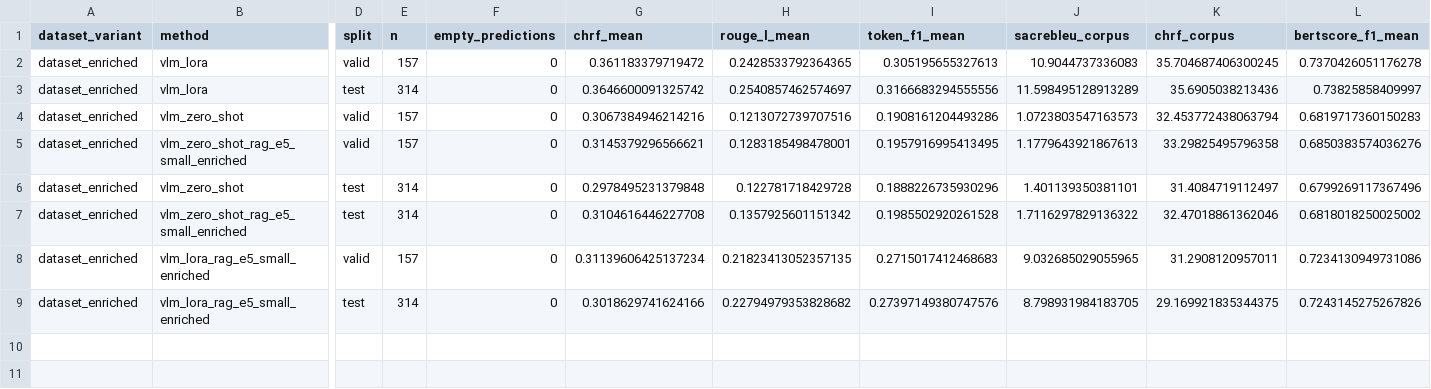
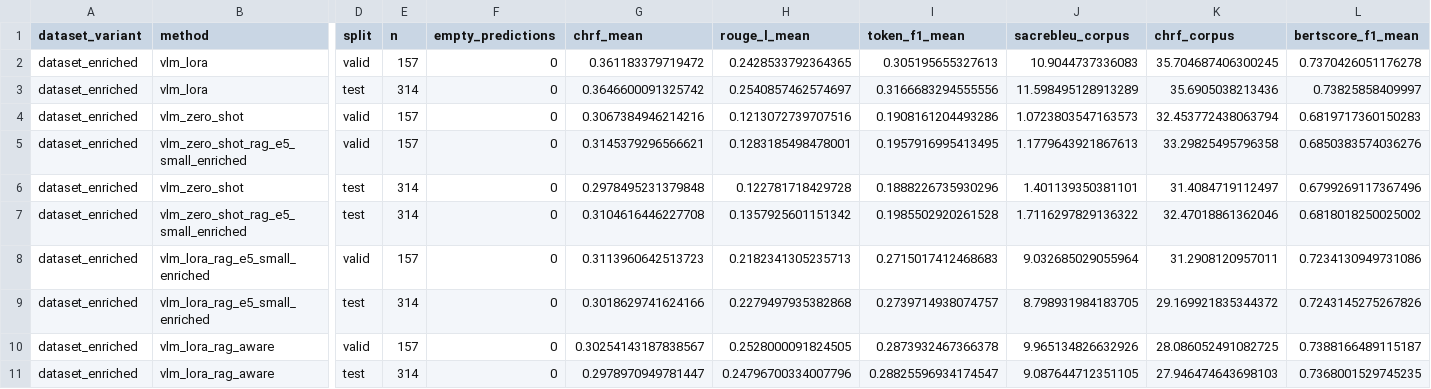
Before and after one commit to Sdomato/dermavqa-paper, a CSV file: outputs/metrics/dataset_enriched/metrics_mixed.csv, drawn as a sheet; only a part is shown, gaps mark what is left out; rows hold the shown columns only; the diff names each change by its address in the sheet, - before the commit and + after, or states it on an @@ line.

Commit message:
Add enriched RAG-aware LoRA metrics

```diff
--- a/outputs/metrics/dataset_enriched/metrics_mixed.csv
+++ b/outputs/metrics/dataset_enriched/metrics_mixed.csv
-G8 (chrf_mean): 0.31139606425137234
+G8 (chrf_mean): 0.3113960642513723
-H8 (rouge_l_mean): 0.21823413052357135
+H8 (rouge_l_mean): 0.2182341305235713
-J8 (sacrebleu_corpus): 9.032685029055965
+J8 (sacrebleu_corpus): 9.032685029055964
-H9 (rouge_l_mean): 0.22794979353828682
+H9 (rouge_l_mean): 0.2279497935382868
-I9 (token_f1_mean): 0.27397149380747576
+I9 (token_f1_mean): 0.2739714938074757
-K9 (chrf_corpus): 29.169921835344375
+K9 (chrf_corpus): 29.169921835344372
+row 10: dataset_enriched | vlm_lora_rag_aware | valid | 157 | 0 | 0.30254143187838567 | 0.2528000091824505 | 0.2873932467366378 | 9.965134826632926 | 28.086052491082725 | 0.7388166489115187
+row 11: dataset_enriched | vlm_lora_rag_aware | test | 314 | 0 | 0.2978970949781447 | 0.24796700334007796 | 0.28825596934174547 | 9.087644712351105 | 27.946474643698103 | 0.7368001529745235
```
Also changed, not shown: 19 other files.
